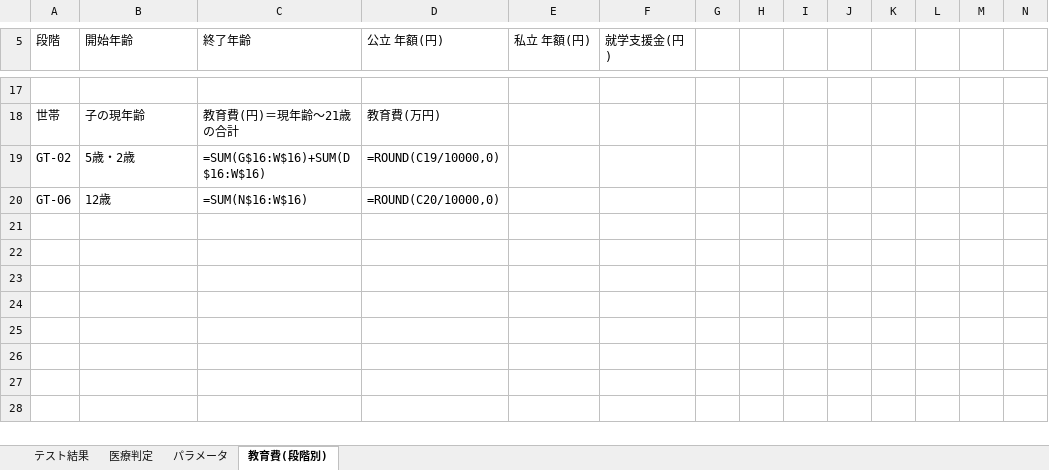
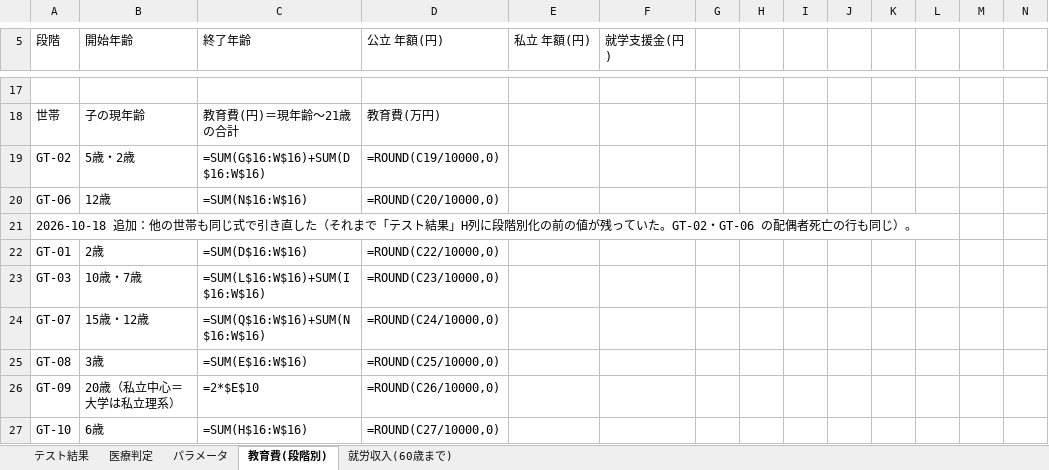
Before and after one commit to nekoai-lab/okane-doctor, an Excel workbook: docs/算定テスト_10世帯.xlsx, sheet 教育費(段階別), drawn as a sheet; only a part is shown, gaps mark what is left out; values as stored, in another font and other column widths than the file's, no borders; formulas without a stored value are shown as written; rows hold the shown columns only; the diff names each change by its address in the sheet, - before the commit and + after, or states it on an @@ line.

```diff
--- a/docs/算定テスト_10世帯.xlsx (sheet 教育費(段階別))
+++ b/docs/算定テスト_10世帯.xlsx (sheet 教育費(段階別))
+sheet tab: 就労収入(60歳まで)
+row 21: 2026-10-18 追加：他の世帯も同じ式で引き直した（それまで「テスト結果」H列に段階別化の前の値が残っていた。GT-02・GT-06 の配偶者死亡の行も同じ）。
+row 22: GT-01 | 2歳 | =SUM(D$16:W$16) | =ROUND(C22/10000,0)
+row 23: GT-03 | 10歳・7歳 | =SUM(L$16:W$16)+SUM(I$16:W$16) | =ROUND(C23/10000,0)
+row 24: GT-07 | 15歳・12歳 | =SUM(Q$16:W$16)+SUM(N$16:W$16) | =ROUND(C24/10000,0)
+row 25: GT-08 | 3歳 | =SUM(E$16:W$16) | =ROUND(C25/10000,0)
+row 26: GT-09 | 20歳（私立中心＝大学は私立理系） | =2*$E$10 | =ROUND(C26/10000,0)
+row 27: GT-10 | 6歳 | =SUM(H$16:W$16) | =ROUND(C27/10000,0)
```
Also changed, not shown: sheet テスト結果, 26 other files.
